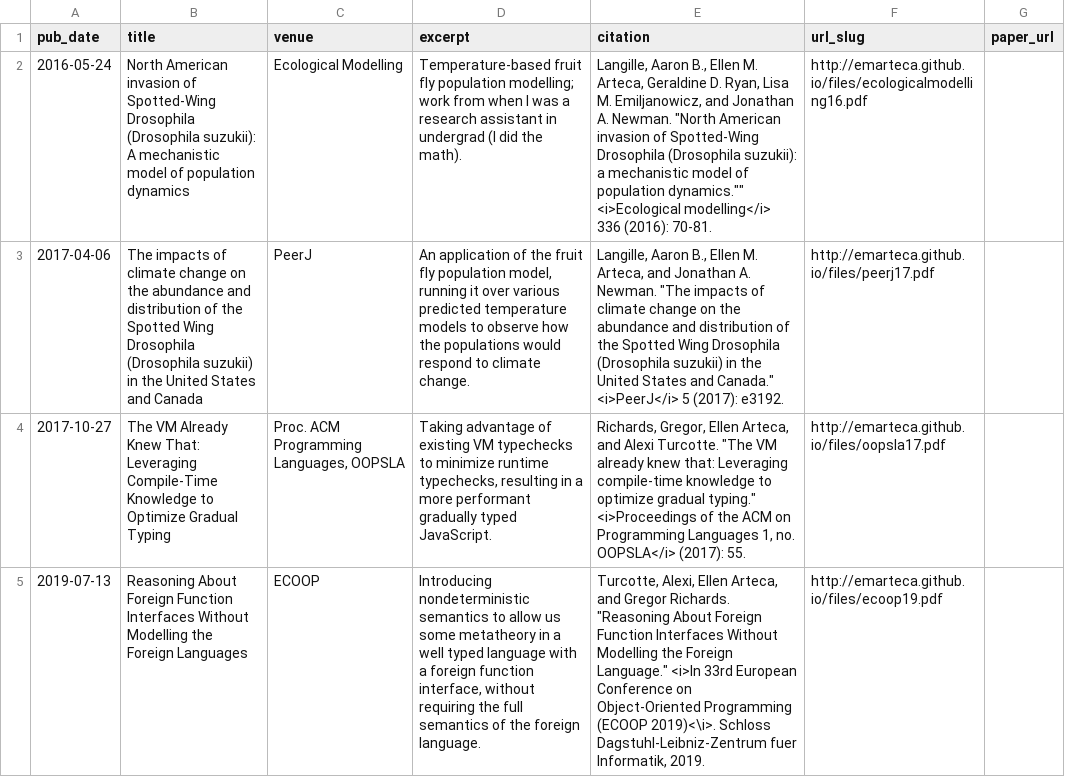
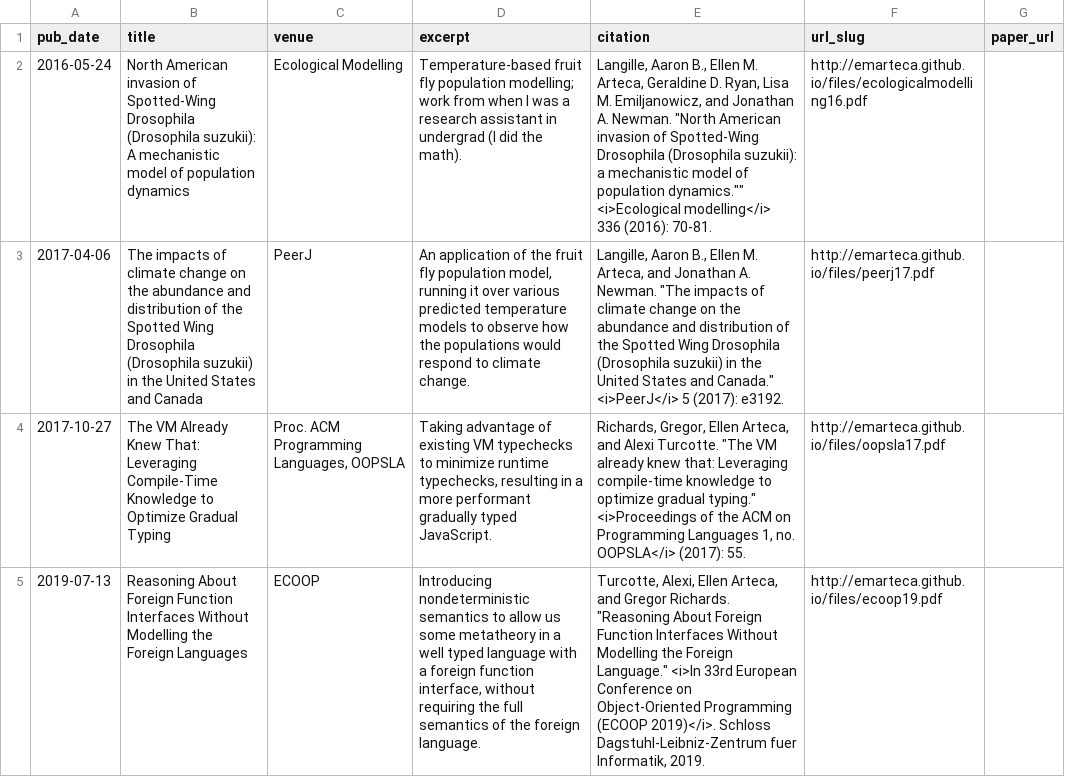
Before and after one commit to emarteca/emarteca.github.io, a TSV file: markdown_generator/publications.tsv, drawn as a sheet; the diff names each change by its address in the sheet, - before the commit and + after, or states it on an @@ line.

```diff
--- a/markdown_generator/publications.tsv
+++ b/markdown_generator/publications.tsv
-E5 (citation): …Programming (ECOOP 2019)<\i>. Schloss Dagstuhl-Leibniz-Zentrum…
+E5 (citation): …Programming (ECOOP 2019)</i>. Schloss Dagstuhl-Leibniz-Zentrum…
```
Also changed, not shown: 1 other file.
